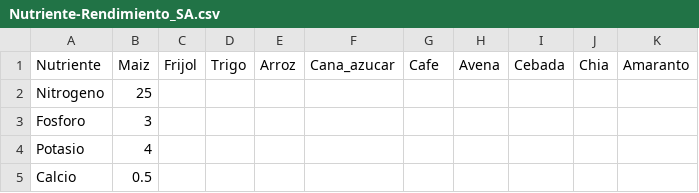
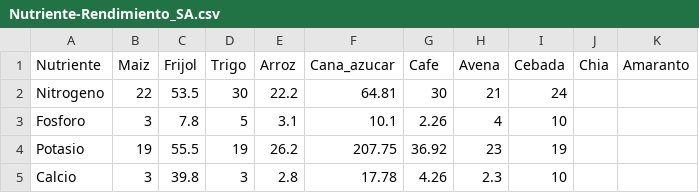
Before and after one commit to inurretadaniel/App_Fert, a CSV file: Nutriente-Rendimiento_SA.csv, drawn as a sheet; only a part is shown; the diff covers the shown part only.

Commit message:
Update Nutriente-Rendimiento_SA.csv

```diff
--- a/Nutriente-Rendimiento_SA.csv
+++ b/Nutriente-Rendimiento_SA.csv
@@ -1,5 +1,5 @@
 Nutriente,Maiz,Frijol,Trigo,Arroz,Cana_azucar,Cafe,Avena,Cebada,Chia,Amaranto
-Nitrogeno,25,,,,,,,,,
-Fosforo,3,,,,,,,,,
-Potasio,4,,,,,,,,,
-Calcio,0.5,,,,,,,,,
+Nitrogeno,22,53.5,30,22.2,64.81,30,21,24,,
+Fosforo,3,7.8,5,3.1,10.1,2.26,4,10,,
+Potasio,19,55.5,19,26.2,207.75,36.92,23,19,,
+Calcio,3,39.8,3,2.8,17.78,4.26,2.3,10,,
```
Also changed, not shown: 16 edited cells elsewhere in this file.
